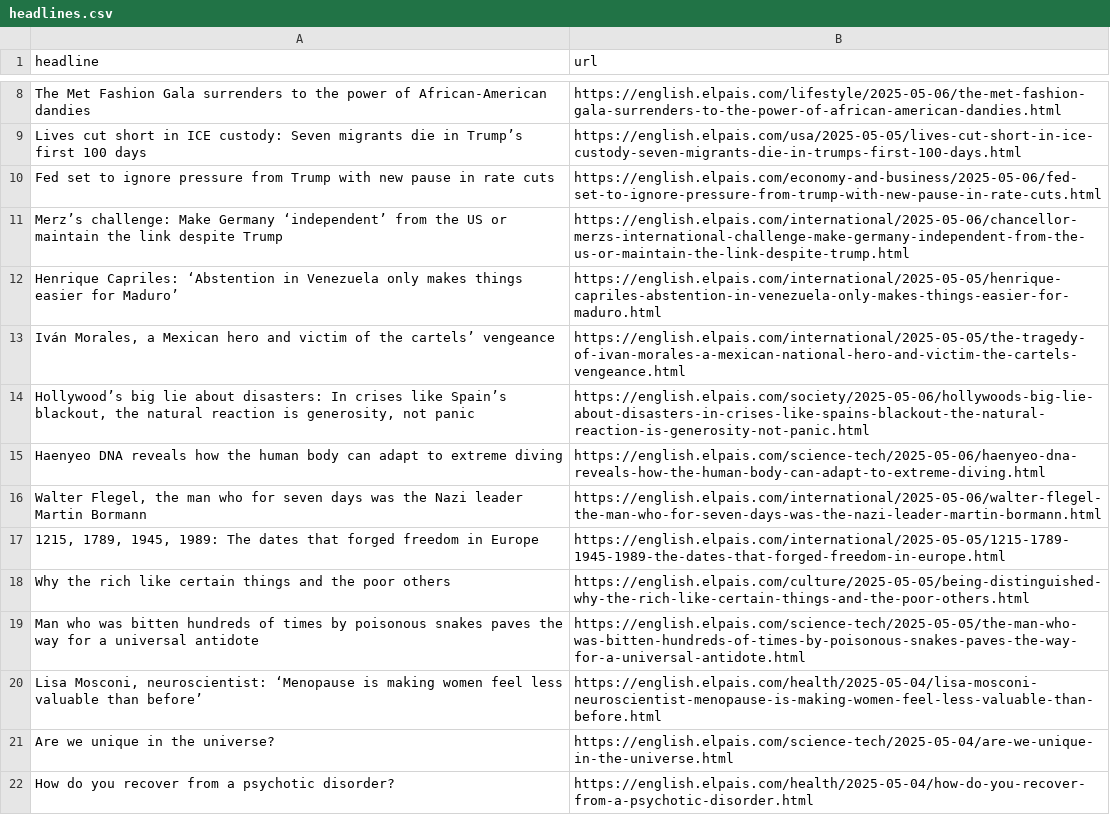
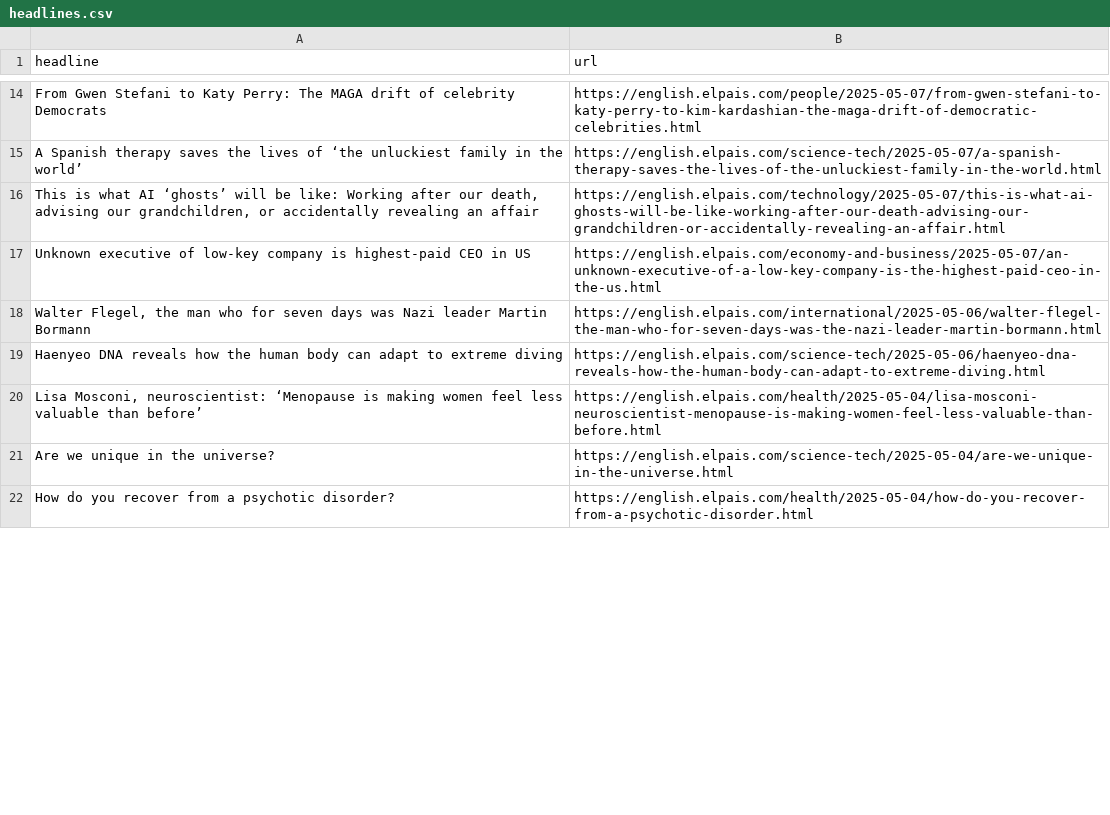
Before and after one commit to shivangibishnoi/github-autoscraper, a CSV file: headlines.csv, drawn as a sheet; only a part is shown, gaps mark what is left out; removed rows and columns are numbered as before the commit, all else as after; the diff covers the shown part only; the diff names each change by its address in the sheet, - before the commit and + after, or states it on an @@ line.

```diff
--- a/headlines.csv
+++ b/headlines.csv
@@ row 8 moved to row 27: The Met Fashion Gala surrenders to the p… @@
-row 9: Lives cut short in ICE custody: Seven migrants die in Trump’s first 100 days | https://english.elpais.com/usa/2025-05-05/lives-cut-short-in-ice-custody-seven-migrants-die-in-trumps-first-100-days.html
@@ row 10 moved to row 23: Fed set to ignore pressure from Trump wi… @@
-row 11: Merz’s challenge: Make Germany ‘independent’ from the US or maintain the link despite Trump | https://english.elpais.com/international/2025-05-06/chancellor-merzs-international-challenge-make-germany-independent-from-the-us-or-maintain-the-link-despite-trump.html
@@ row 12 moved to row 41: Henrique Capriles: ‘Abstention in Venezu… @@
-row 13: Iván Morales, a Mexican hero and victim of the cartels’ vengeance | https://english.elpais.com/international/2025-05-05/the-tragedy-of-ivan-morales-a-mexican-national-hero-and-victim-the-cartels-vengeance.html
-row 14: Hollywood’s big lie about disasters: In crises like Spain’s blackout, the natural reaction is generosity, not panic | https://english.elpais.com/society/2025-05-06/hollywoods-big-lie-about-disasters-in-crises-like-spains-blackout-the-natural-reaction-is-generosity-not-panic.html
+row 14: From Gwen Stefani to Katy Perry: The MAGA drift of celebrity Democrats | https://english.elpais.com/people/2025-05-07/from-gwen-stefani-to-katy-perry-to-kim-kardashian-the-maga-drift-of-democratic-celebrities.html
+row 15: A Spanish therapy saves the lives of ‘the unluckiest family in the world’ | https://english.elpais.com/science-tech/2025-05-07/a-spanish-therapy-saves-the-lives-of-the-unluckiest-family-in-the-world.html
+row 16: This is what AI ‘ghosts’ will be like: Working after our death, advising our grandchildren, or accidentally revealing an affair | https://english.elpais.com/technology/2025-05-07/this-is-what-ai-ghosts-will-be-like-working-after-our-death-advising-our-grandchildren-or-accidentally-revealing-an-affair.html
+row 17: Unknown executive of low-key company is highest-paid CEO in US | https://english.elpais.com/economy-and-business/2025-05-07/an-unknown-executive-of-a-low-key-company-is-the-highest-paid-ceo-in-the-us.html
+row 18: Walter Flegel, the man who for seven days was Nazi leader Martin Bormann | https://english.elpais.com/international/2025-05-06/walter-flegel-the-man-who-for-seven-days-was-the-nazi-leader-martin-bormann.html
-row 16: Walter Flegel, the man who for seven days was the Nazi leader Martin Bormann | https://english.elpais.com/international/2025-05-06/walter-flegel-the-man-who-for-seven-days-was-the-nazi-leader-martin-bormann.html
@@ row 17 moved to row 28: 1215, 1789, 1945, 1989: The dates that f… @@
-row 18: Why the rich like certain things and the poor others | https://english.elpais.com/culture/2025-05-05/being-distinguished-why-the-rich-like-certain-things-and-the-poor-others.html
-row 19: Man who was bitten hundreds of times by poisonous snakes paves the way for a universal antidote | https://english.elpais.com/science-tech/2025-05-05/the-man-who-was-bitten-hundreds-of-times-by-poisonous-snakes-paves-the-way-for-a-universal-antidote.html
```
Also changed, not shown: 12 added rows, 10 removed rows, 3 moved rows and 1 edited cell elsewhere in this file.
